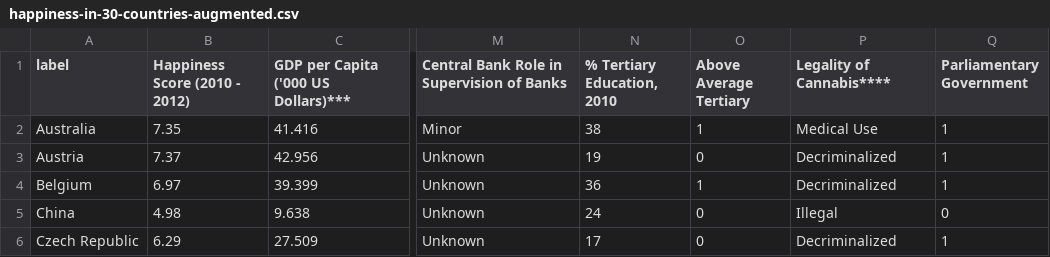
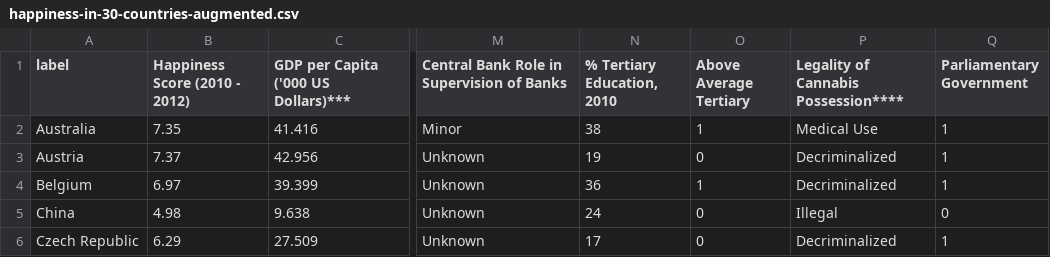
Before and after one commit to Vandivier/data-science-practice, a CSV file: datasplash/happiness-in-30-countries-augmented.csv, drawn as a sheet; only a part is shown, gaps mark what is left out; the diff names each change by its address in the sheet, - before the commit and + after, or states it on an @@ line.

Commit message:
cannabis possession;

```diff
--- a/datasplash/happiness-in-30-countries-augmented.csv
+++ b/datasplash/happiness-in-30-countries-augmented.csv
-P1: Legality of Cannabis****
+P1: Legality of Cannabis Possession****
```
